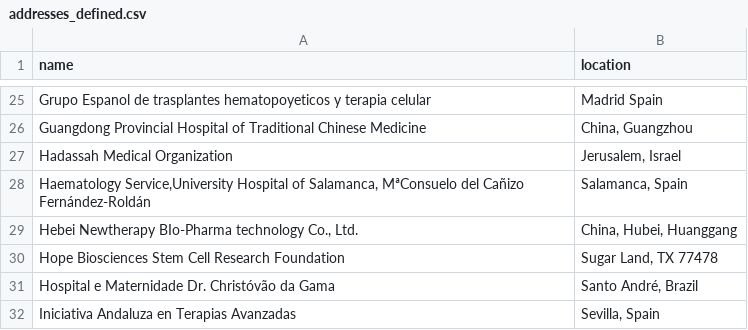
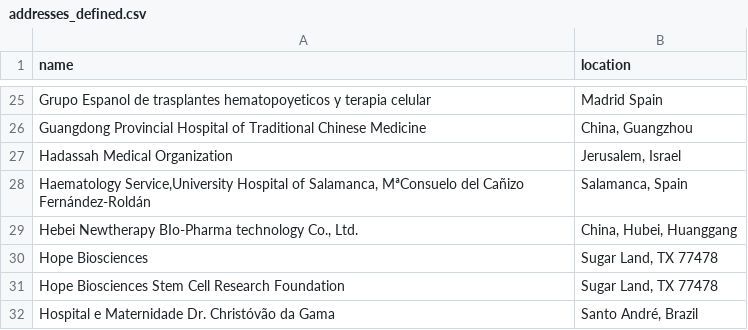
Before and after one commit to jesnyder/scraped_guts, a CSV file: admin/addresses_defined.csv, drawn as a sheet; only a part is shown, gaps mark what is left out; the shorter side is filled out with more unchanged rows; the diff names each change by its address in the sheet, - before the commit and + after, or states it on an @@ line.

Commit message:
geolocated

```diff
--- a/admin/addresses_defined.csv
+++ b/admin/addresses_defined.csv
+row 30: Hope Biosciences | Sugar Land, TX 77478
```
